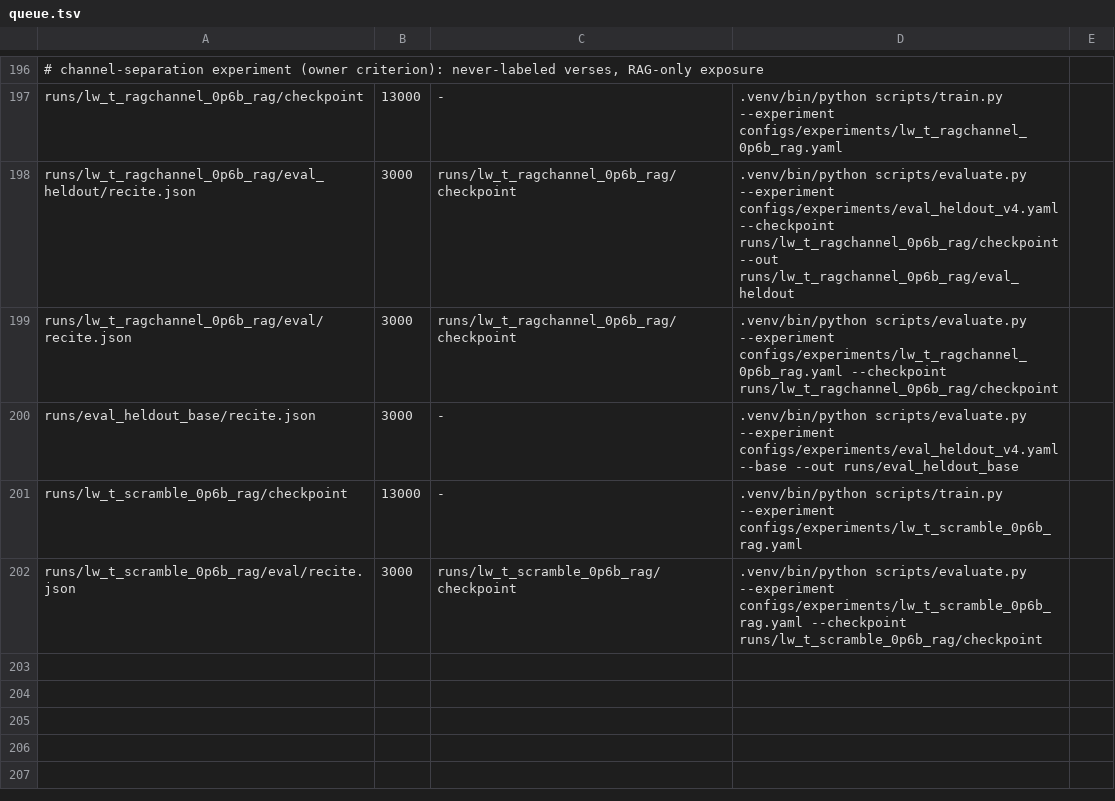
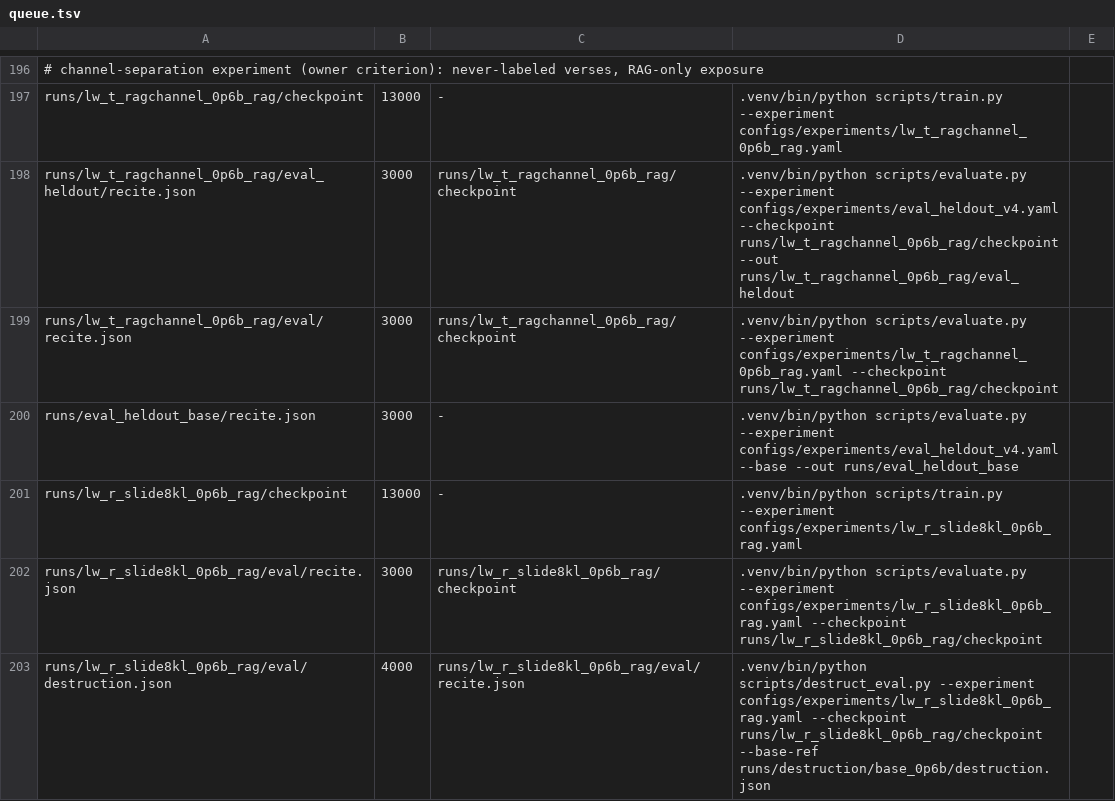
Before and after one commit to arivero/selfupdate, a TSV file: scripts/queue.tsv, drawn as a sheet; only a part is shown, gaps mark what is left out.

```diff
--- a/scripts/queue.tsv
+++ b/scripts/queue.tsv
@@ -200,3 +200,4 @@ runs/lw_t_ragchannel_0p6b_rag/eval/recite.json	3000	runs/lw_t_ragchannel_0p6b_ra
 runs/eval_heldout_base/recite.json	3000	-	.venv/bin/python scripts/evaluate.py --experiment configs/experiments/eval_heldout_v4.yaml --base --out runs/eval_heldout_base
-runs/lw_t_scramble_0p6b_rag/checkpoint	13000	-	.venv/bin/python scripts/train.py --experiment configs/experiments/lw_t_scramble_0p6b_rag.yaml
-runs/lw_t_scramble_0p6b_rag/eval/recite.json	3000	runs/lw_t_scramble_0p6b_rag/checkpoint	.venv/bin/python scripts/evaluate.py --experiment configs/experiments/lw_t_scramble_0p6b_rag.yaml --checkpoint runs/lw_t_scramble_0p6b_rag/checkpoint
+runs/lw_r_slide8kl_0p6b_rag/checkpoint	13000	-	.venv/bin/python scripts/train.py --experiment configs/experiments/lw_r_slide8kl_0p6b_rag.yaml
+runs/lw_r_slide8kl_0p6b_rag/eval/recite.json	3000	runs/lw_r_slide8kl_0p6b_rag/checkpoint	.venv/bin/python scripts/evaluate.py --experiment configs/experiments/lw_r_slide8kl_0p6b_rag.yaml --checkpoint runs/lw_r_slide8kl_0p6b_rag/checkpoint
+runs/lw_r_slide8kl_0p6b_rag/eval/destruction.json	4000	runs/lw_r_slide8kl_0p6b_rag/eval/recite.json	.venv/bin/python scripts/destruct_eval.py --experiment configs/experiments/lw_r_slide8kl_0p6b_rag.yaml --checkpoint runs/lw_r_slide8kl_0p6b_rag/checkpoint --base-ref runs/destruction/base_0p6b/destruction.json
```
Also changed, not shown: 4 other files.
